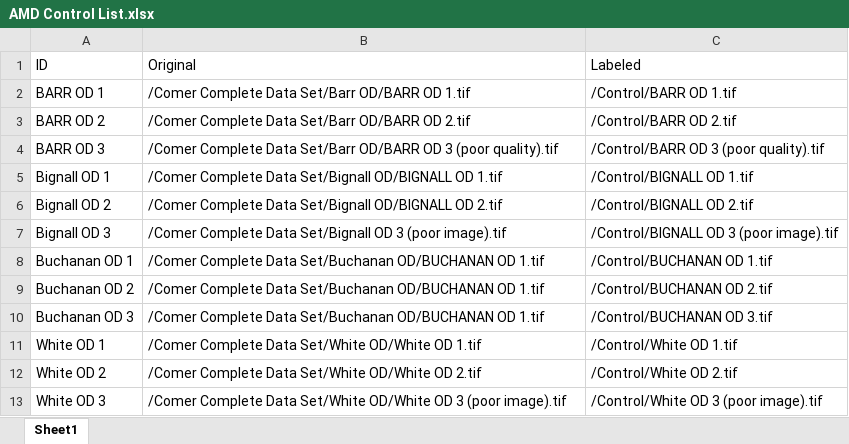
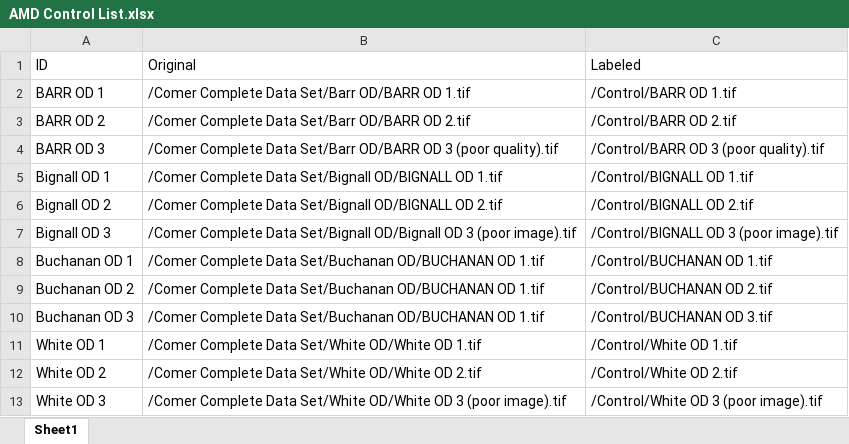
Before and after one commit to ranellch/amd_project, an Excel workbook: Machine Learning/AMD/AMD Control List.xlsx, sheet Sheet1, drawn as a sheet; values as stored, in another font and other column widths than the file's, no borders; the diff names each change by its address in the sheet, - before the commit and + after, or states it on an @@ line.

Commit message:
kjhk

```diff
--- a/Machine Learning/AMD/AMD Control List.xlsx (sheet Sheet1)
+++ b/Machine Learning/AMD/AMD Control List.xlsx (sheet Sheet1)
-B7 (Original): …Data Set/Bignall OD 3…
+B7 (Original): …Data Set/Bignall OD/Bignall OD 3…
```
